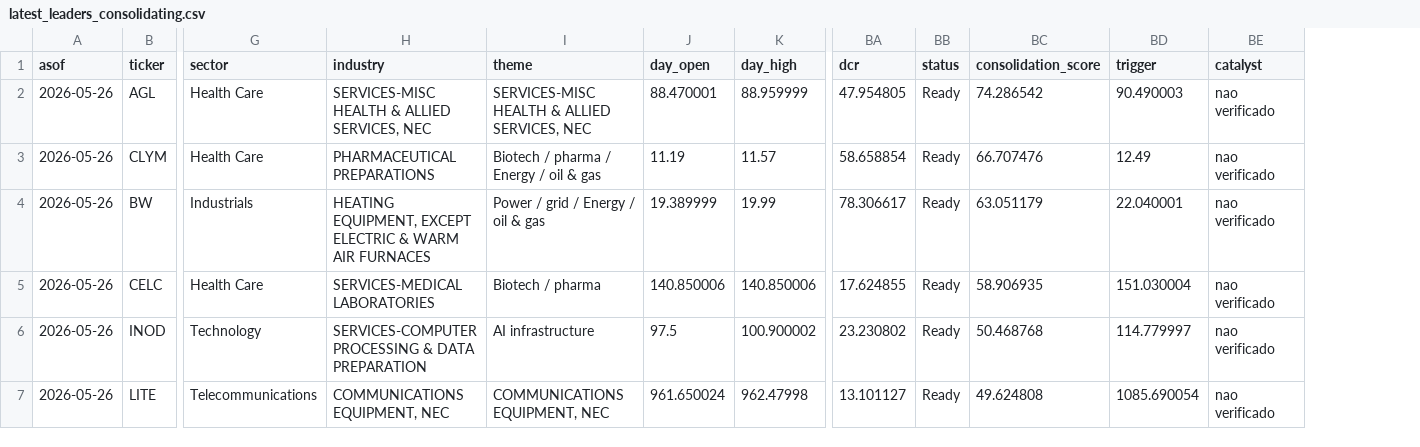
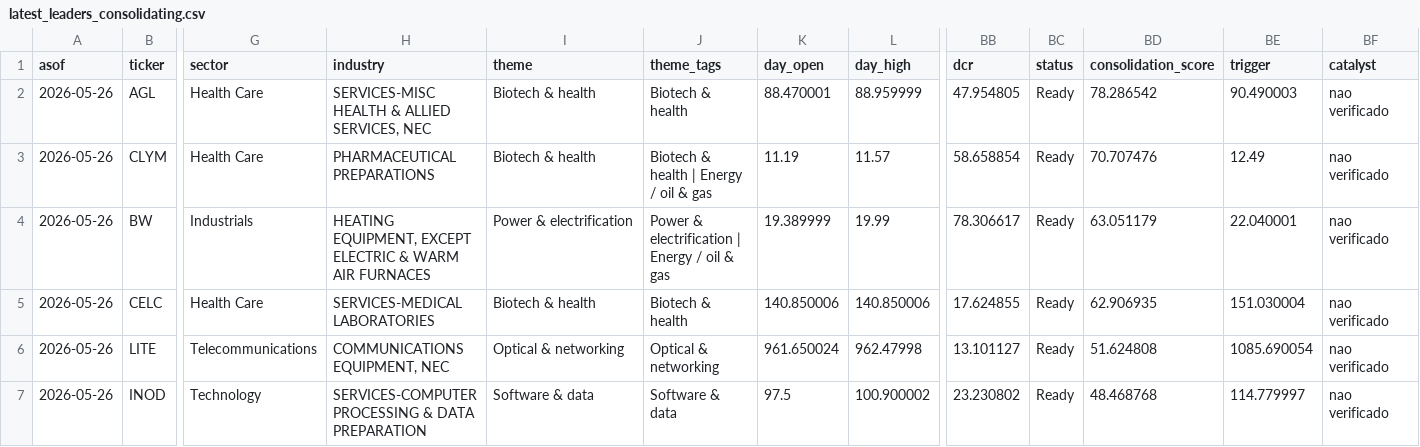
Before and after one commit to vmossini/radar-dashboard, a CSV file: latest_leaders_consolidating.csv, drawn as a sheet; only a part is shown, gaps mark what is left out; removed rows and columns are numbered as before the commit, all else as after; rows hold the shown columns only; the diff names each change by its address in the sheet, - before the commit and + after, or states it on an @@ line.

```diff
--- a/latest_leaders_consolidating.csv
+++ b/latest_leaders_consolidating.csv
+column J (theme_tags), rows 2-5: Biotech & health | Biotech & health | Energy / oil & gas | Power & electrification | Energy / oil & gas | Biotech & health; row 7: Software & data
-I2 (theme): SERVICES-MISC HEALTH & ALLIED SERVICES, NEC
+I2 (theme): Biotech & health
-BD2 (consolidation_score): 74.286542
+BD2 (consolidation_score): 78.286542
-I3 (theme): Biotech / pharma / Energy / oil & gas
+I3 (theme): Biotech & health
-BD3 (consolidation_score): 66.707476
+BD3 (consolidation_score): 70.707476
-I4 (theme): Power / grid / Energy / oil & gas
+I4 (theme): Power & electrification
-I5 (theme): Biotech / pharma
+I5 (theme): Biotech & health
-BD5 (consolidation_score): 58.906935
+BD5 (consolidation_score): 62.906935
+row 6: 2026-05-26 | LITE | Telecommunications | COMMUNICATIONS EQUIPMENT, NEC | Optical & networking | Optical & networking | 961.650024 | 962.47998 | 13.101127 | Ready | 51.624808 | 1085.690054 | nao verificado
-I7 (theme): AI infrastructure
+I7 (theme): Software & data
-BD7 (consolidation_score): 50.468768
+BD7 (consolidation_score): 48.468768
-row 7: 2026-05-26 | LITE | Telecommunications | COMMUNICATIONS EQUIPMENT, NEC | COMMUNICATIONS EQUIPMENT, NEC | 961.650024 | 962.47998 | 13.101127 | Ready | 49.624808 | 1085.690054 | nao verificado
```
Also changed, not shown: latest_all_leaders.csv, 2 other files.
